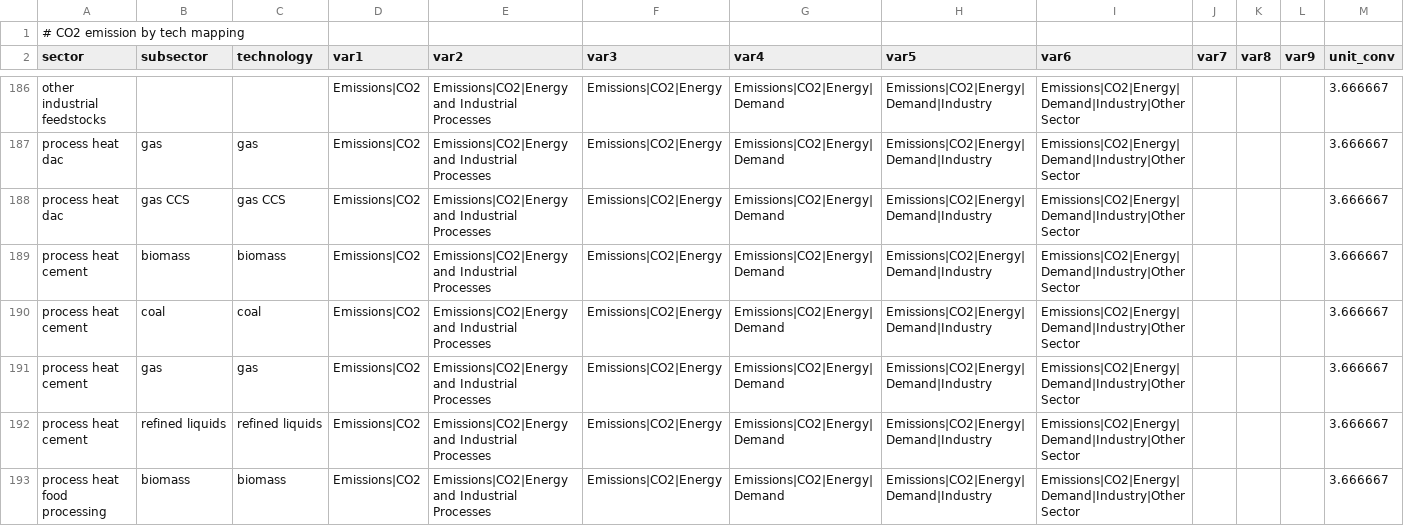
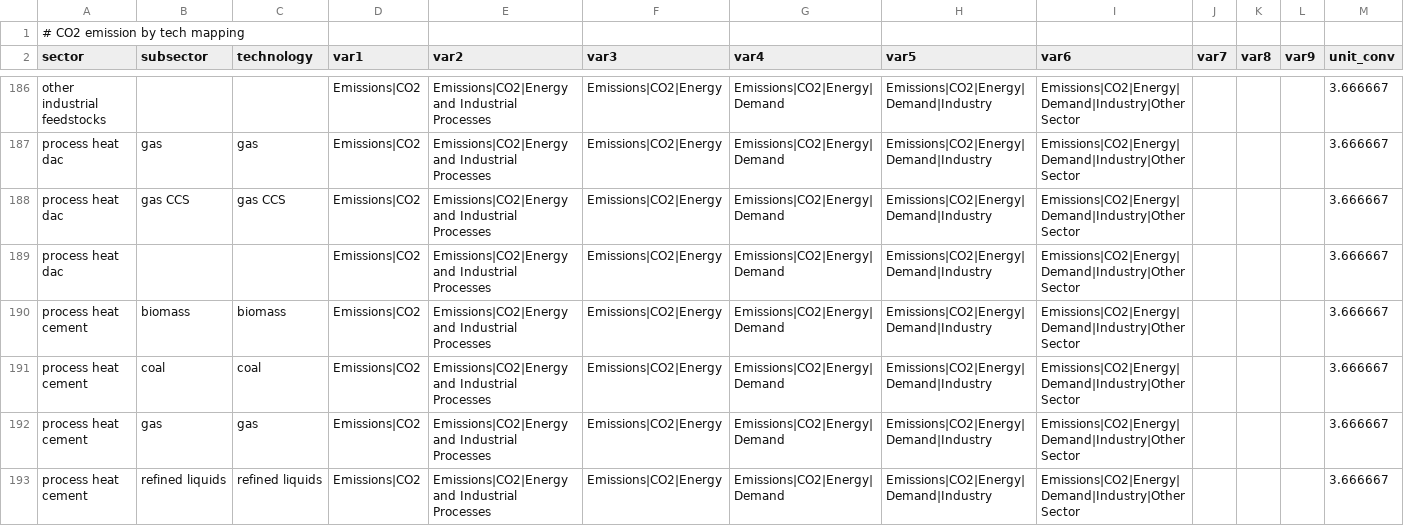
Before and after one commit to umd-cgs/gcamreport, a CSV file: inst/extdata/mappings/GCAM8.2/CO2_tech_map.csv, drawn as a sheet; only a part is shown, gaps mark what is left out; the shorter side is filled out with more unchanged rows; the diff names each change by its address in the sheet, - before the commit and + after, or states it on an @@ line.

Commit message:
Allow co2 emiss processing to continue,
despite slight mismatch between regular and no bio queries

```diff
--- a/inst/extdata/mappings/GCAM8.2/CO2_tech_map.csv
+++ b/inst/extdata/mappings/GCAM8.2/CO2_tech_map.csv
+row 189: process heat dac |  |  | Emissions|CO2 | Emissions|CO2|Energy and Industrial Processes | Emissions|CO2|Energy | Emissions|CO2|Energy|Demand | Emissions|CO2|Energy|Demand|Industry | Emissions|CO2|Energy|Demand|Industry|Other Sector |  |  |  | 3.666667
```
Also changed, not shown: 9 other files.
